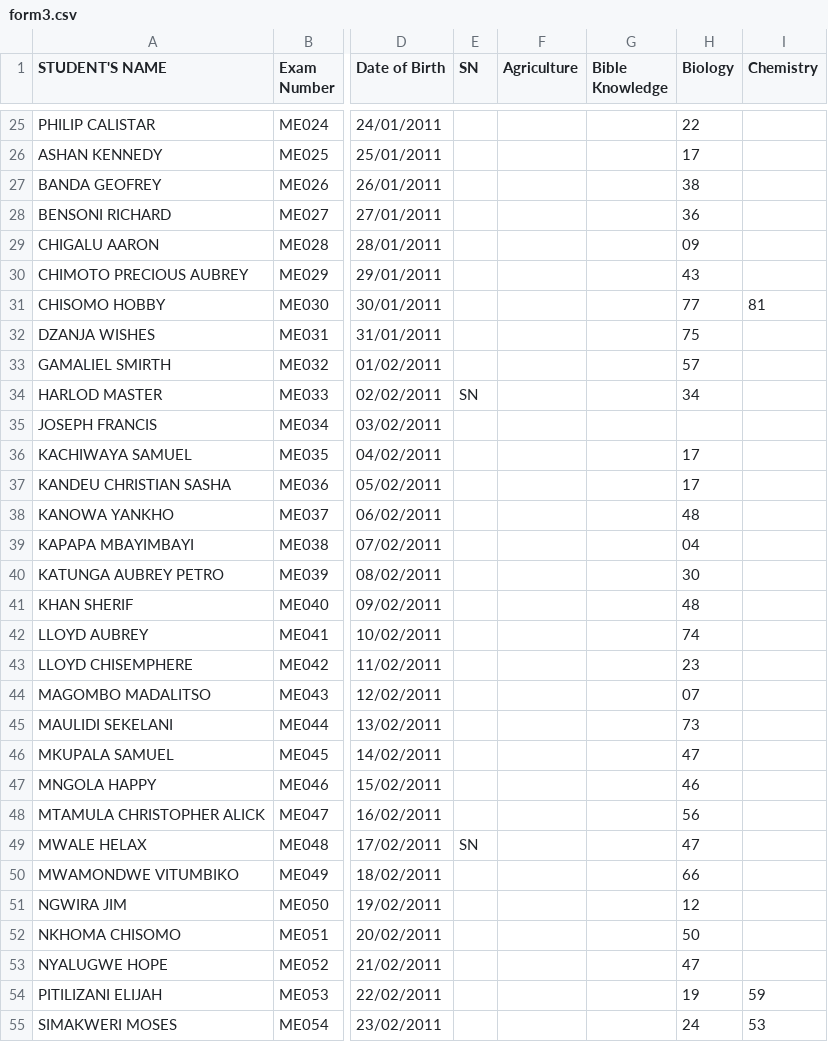
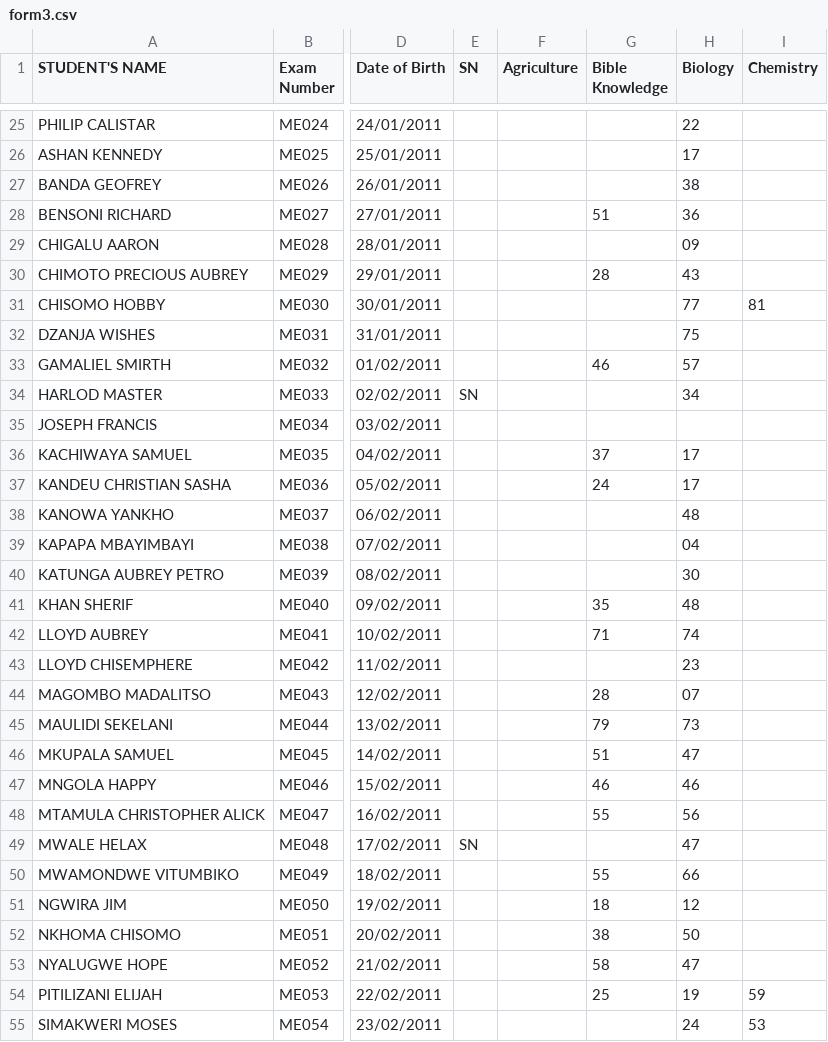
Before and after one commit to enitac/n, a CSV file: form3.csv, drawn as a sheet; only a part is shown, gaps mark what is left out; the diff covers the shown part only; the diff names each change by its address in the sheet, - before the commit and + after, or states it on an @@ line.

Commit message:
Update: form3 - Bible Knowledge (8/10/2026, 3:02:37 PM)

```diff
--- a/form3.csv
+++ b/form3.csv
-G28 (Bible Knowledge): (empty)
+G28 (Bible Knowledge): 51
-G30 (Bible Knowledge): (empty)
+G30 (Bible Knowledge): 28
-G33 (Bible Knowledge): (empty)
+G33 (Bible Knowledge): 46
-G36 (Bible Knowledge): (empty)
+G36 (Bible Knowledge): 37
-G37 (Bible Knowledge): (empty)
+G37 (Bible Knowledge): 24
-G41 (Bible Knowledge): (empty)
+G41 (Bible Knowledge): 35
-G42 (Bible Knowledge): (empty)
+G42 (Bible Knowledge): 71
-G44 (Bible Knowledge): (empty)
+G44 (Bible Knowledge): 28
-G45 (Bible Knowledge): (empty)
+G45 (Bible Knowledge): 79
-G46 (Bible Knowledge): (empty)
+G46 (Bible Knowledge): 51
-G47 (Bible Knowledge): (empty)
+G47 (Bible Knowledge): 46
-G48 (Bible Knowledge): (empty)
+G48 (Bible Knowledge): 55
-G50 (Bible Knowledge): (empty)
+G50 (Bible Knowledge): 55
-G51 (Bible Knowledge): (empty)
+G51 (Bible Knowledge): 18
-G52 (Bible Knowledge): (empty)
+G52 (Bible Knowledge): 38
-G53 (Bible Knowledge): (empty)
+G53 (Bible Knowledge): 58
-G54 (Bible Knowledge): (empty)
+G54 (Bible Knowledge): 25
```
Also changed, not shown: 64 edited cells elsewhere in this file.
